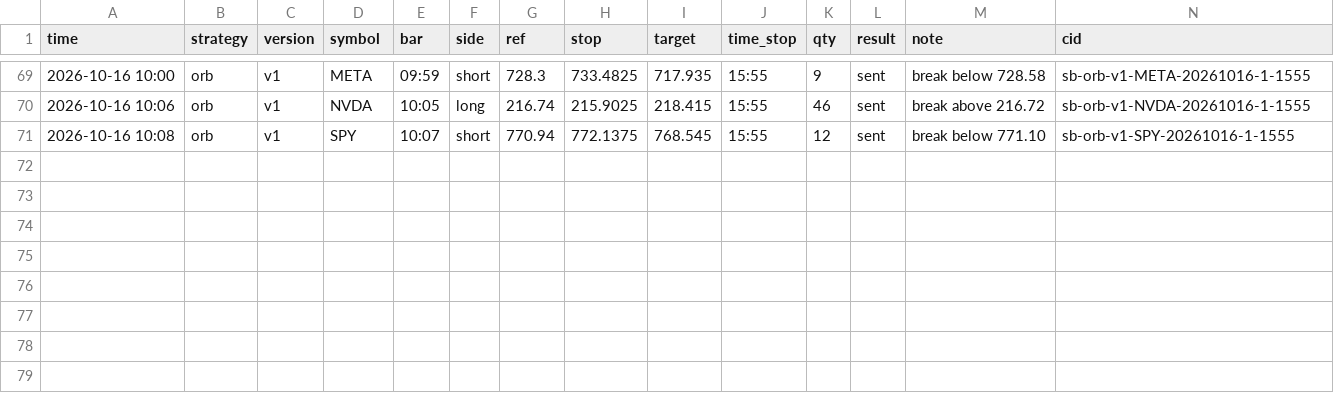
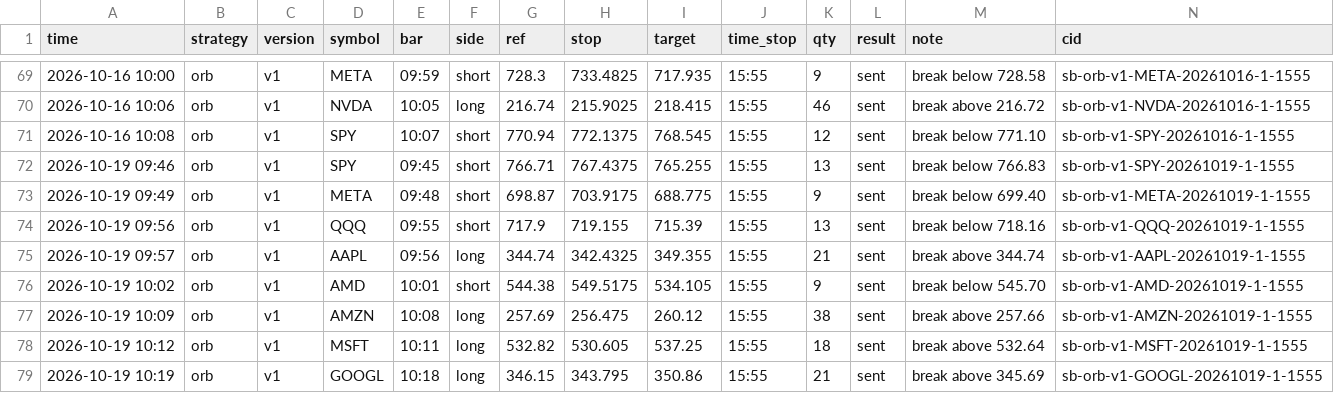
Before and after one commit to Avilliana/Stock-bot, a CSV file: logs/signals.csv, drawn as a sheet; only a part is shown, gaps mark what is left out; the diff names each change by its address in the sheet, - before the commit and + after, or states it on an @@ line.

```diff
--- a/logs/signals.csv
+++ b/logs/signals.csv
+row 72: 2026-10-19 09:46 | orb | v1 | SPY | 09:45 | short | 766.71 | 767.4375 | 765.255 | 15:55 | 13 | sent | break below 766.83 | sb-orb-v1-SPY-20261019-1-1555
+row 73: 2026-10-19 09:49 | orb | v1 | META | 09:48 | short | 698.87 | 703.9175 | 688.775 | 15:55 | 9 | sent | break below 699.40 | sb-orb-v1-META-20261019-1-1555
+row 74: 2026-10-19 09:56 | orb | v1 | QQQ | 09:55 | short | 717.9 | 719.155 | 715.39 | 15:55 | 13 | sent | break below 718.16 | sb-orb-v1-QQQ-20261019-1-1555
+row 75: 2026-10-19 09:57 | orb | v1 | AAPL | 09:56 | long | 344.74 | 342.4325 | 349.355 | 15:55 | 21 | sent | break above 344.74 | sb-orb-v1-AAPL-20261019-1-1555
+row 76: 2026-10-19 10:02 | orb | v1 | AMD | 10:01 | short | 544.38 | 549.5175 | 534.105 | 15:55 | 9 | sent | break below 545.70 | sb-orb-v1-AMD-20261019-1-1555
+row 77: 2026-10-19 10:09 | orb | v1 | AMZN | 10:08 | long | 257.69 | 256.475 | 260.12 | 15:55 | 38 | sent | break above 257.66 | sb-orb-v1-AMZN-20261019-1-1555
+row 78: 2026-10-19 10:12 | orb | v1 | MSFT | 10:11 | long | 532.82 | 530.605 | 537.25 | 15:55 | 18 | sent | break above 532.64 | sb-orb-v1-MSFT-20261019-1-1555
+row 79: 2026-10-19 10:19 | orb | v1 | GOOGL | 10:18 | long | 346.15 | 343.795 | 350.86 | 15:55 | 21 | sent | break above 345.69 | sb-orb-v1-GOOGL-20261019-1-1555
```
Also changed, not shown: 2 other files.
